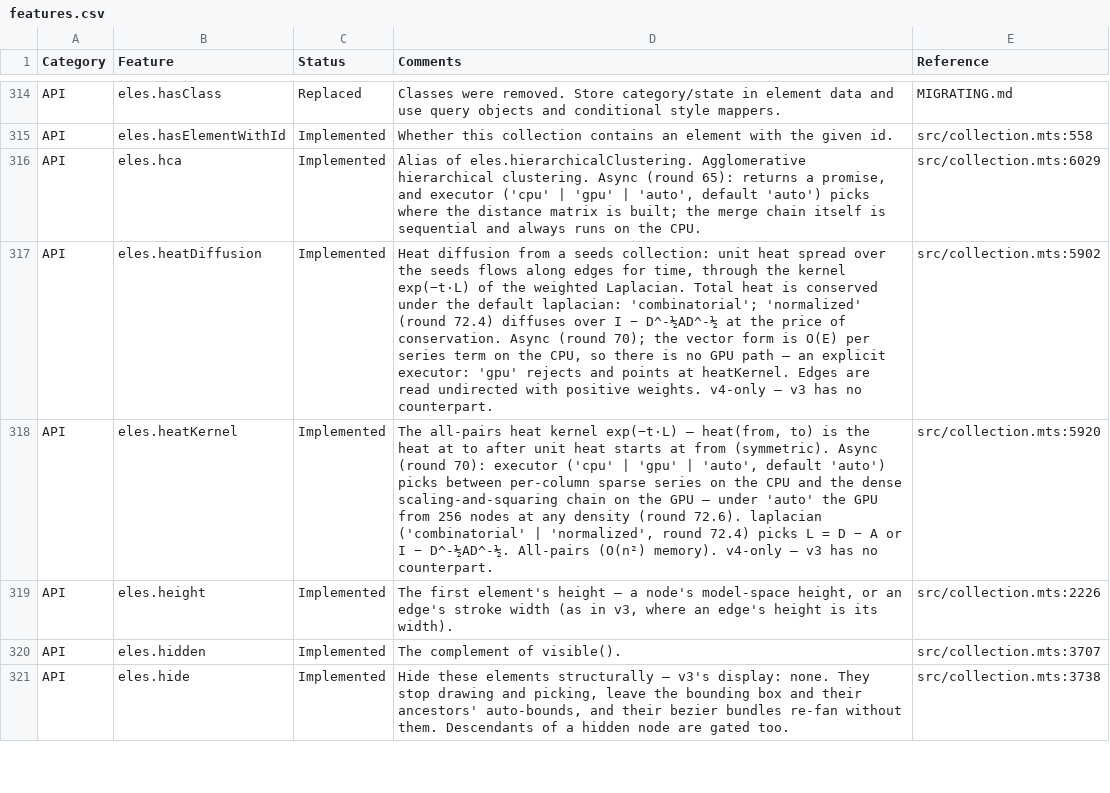
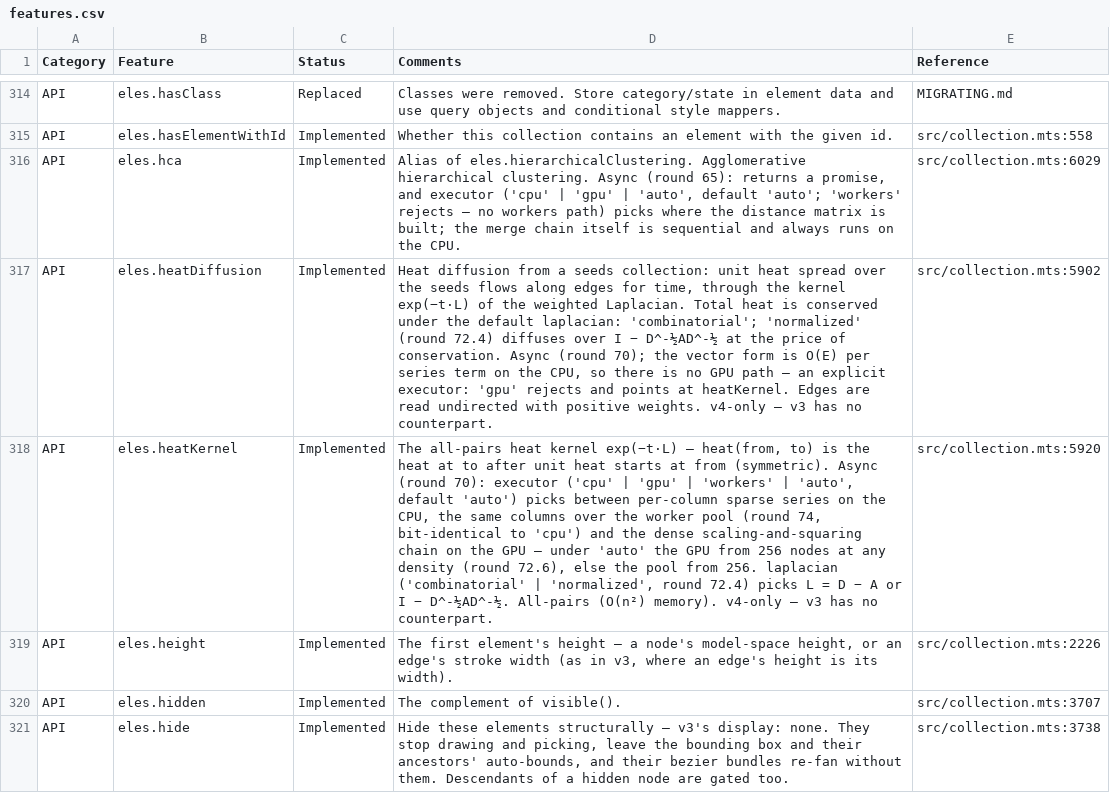
Before and after one commit to cytoscape/cytoscape.js, a CSV file: docs/features.csv, drawn as a sheet; only a part is shown, gaps mark what is left out; the diff covers the shown part only; the diff names each change by its address in the sheet, - before the commit and + after, or states it on an @@ line.

```diff
--- a/docs/features.csv
+++ b/docs/features.csv
-D316 (Comments): …'auto', default 'auto') picks where…
+D316 (Comments): …'auto', default 'auto'; 'workers' rejects — no workers path) picks where…
-D318 (Comments): …'gpu' | 'auto', default 'auto') picks between per-column sparse series on the CPU and the dense scaling-and-squaring chain on the GPU — under 'auto' the GPU from 256 nodes at any density (round 72.6). laplacian ('combinatorial'…
+D318 (Comments): …'gpu' | 'workers' | 'auto', default 'auto') picks between per-column sparse series on the CPU, the same columns over the worker pool (round 74, bit-identical to 'cpu') and the dense scaling-and-squaring chain on the GPU — under 'auto' the GPU from 256 nodes at any density (round 72.6), else the pool from 256. laplacian ('combinatorial'…
```
Also changed, not shown: 15 edited cells elsewhere in this file, 11 other files.
